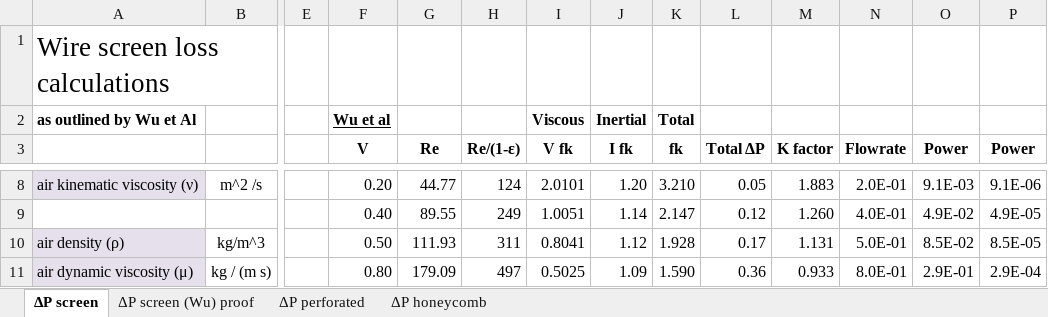
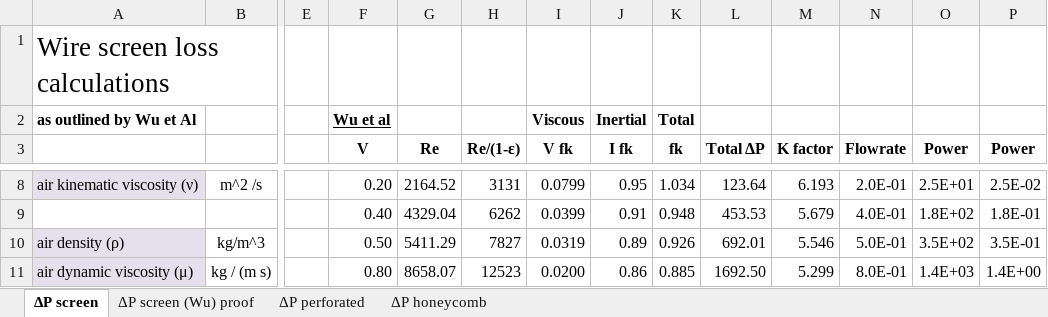
Before and after one commit to hohenhau/FoamCommander, an Excel workbook: etc/porous_approximation_for_honeycombs_and_screens.xlsx, sheet ΔP screen, drawn as a sheet; only a part is shown, gaps mark what is left out; values as stored, in another font and other column widths than the file's, no borders; charts and pictures not drawn; removed rows and columns are numbered as before the commit, all else as after; rows hold the shown columns only; the diff covers the shown part only; the diff names each change by its address in the sheet, - before the commit and + after, or states it on an @@ line.

Commit message:
Add files via upload

```diff
--- a/etc/porous_approximation_for_honeycombs_and_screens.xlsx (sheet ΔP screen)
+++ b/etc/porous_approximation_for_honeycombs_and_screens.xlsx (sheet ΔP screen)
-G8 (Re): 44.77
+G8 (Re): 2164.52
-H8 (Re/(1-ε)): 124
+H8 (Re/(1-ε)): 3131
-I8 (V fk): 2.0101
+I8 (V fk): 0.0799
-J8 (I fk): 1.20
+J8 (I fk): 0.95
-K8 (fk): 3.210
+K8 (fk): 1.034
-L8 (Total ΔP): 0.05
+L8 (Total ΔP): 123.64
-M8 (K factor): 1.883
+M8 (K factor): 6.193
-O8 (Power): 9.1E-03
+O8 (Power): 2.5E+01
-P8 (Power): 9.1E-06
+P8 (Power): 2.5E-02
-row 9:  |  |  | 0.40 | 89.55 | 249 | 1.0051 | 1.14 | 2.147 | 0.12 | 1.260 | 4.0E-01 | 4.9E-02 | 4.9E-05
+row 9:  |  |  | 0.40 | 4329.04 | 6262 | 0.0399 | 0.91 | 0.948 | 453.53 | 5.679 | 4.0E-01 | 1.8E+02 | 1.8E-01
-G10 (Re): 111.93
+G10 (Re): 5411.29
-H10 (Re/(1-ε)): 311
+H10 (Re/(1-ε)): 7827
-I10 (V fk): 0.8041
+I10 (V fk): 0.0319
-J10 (I fk): 1.12
+J10 (I fk): 0.89
-K10 (fk): 1.928
+K10 (fk): 0.926
-L10 (Total ΔP): 0.17
+L10 (Total ΔP): 692.01
-M10 (K factor): 1.131
+M10 (K factor): 5.546
-O10 (Power): 8.5E-02
+O10 (Power): 3.5E+02
-P10 (Power): 8.5E-05
+P10 (Power): 3.5E-01
-G11 (Re): 179.09
+G11 (Re): 8658.07
-H11 (Re/(1-ε)): 497
+H11 (Re/(1-ε)): 12523
-I11 (V fk): 0.5025
+I11 (V fk): 0.0200
-J11 (I fk): 1.09
+J11 (I fk): 0.86
-K11 (fk): 1.590
+K11 (fk): 0.885
-L11 (Total ΔP): 0.36
+L11 (Total ΔP): 1692.50
-M11 (K factor): 0.933
+M11 (K factor): 5.299
-O11 (Power): 2.9E-01
+O11 (Power): 1.4E+03
-P11 (Power): 2.9E-04
+P11 (Power): 1.4E+00
```
Also changed, not shown: 9 added rows, 9 removed rows and 245 edited cells elsewhere in this sheet, sheet ΔP perforated, sheet ΔP honeycomb, formulas that keep their value, charts or pictures.
